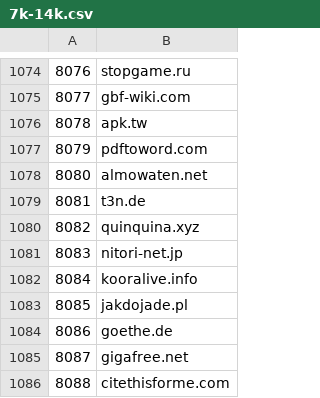
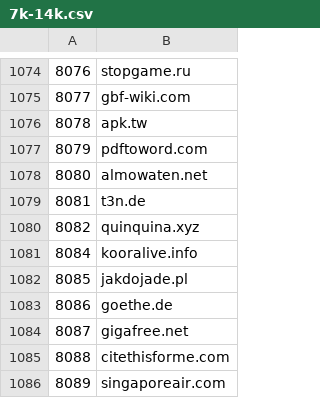
Before and after one commit to cnsuhao/SSOScraping, a CSV file: data/csv/7k-14k.csv, drawn as a sheet; only a part is shown, gaps mark what is left out; the shorter side is filled out with more unchanged rows; the diff names each change by its address in the sheet, - before the commit and + after, or states it on an @@ line.

```diff
--- a/data/csv/7k-14k.csv
+++ b/data/csv/7k-14k.csv
-row 1081: 8083 | nitori-net.jp
```
Also changed, not shown: data/csv/problems.csv.
